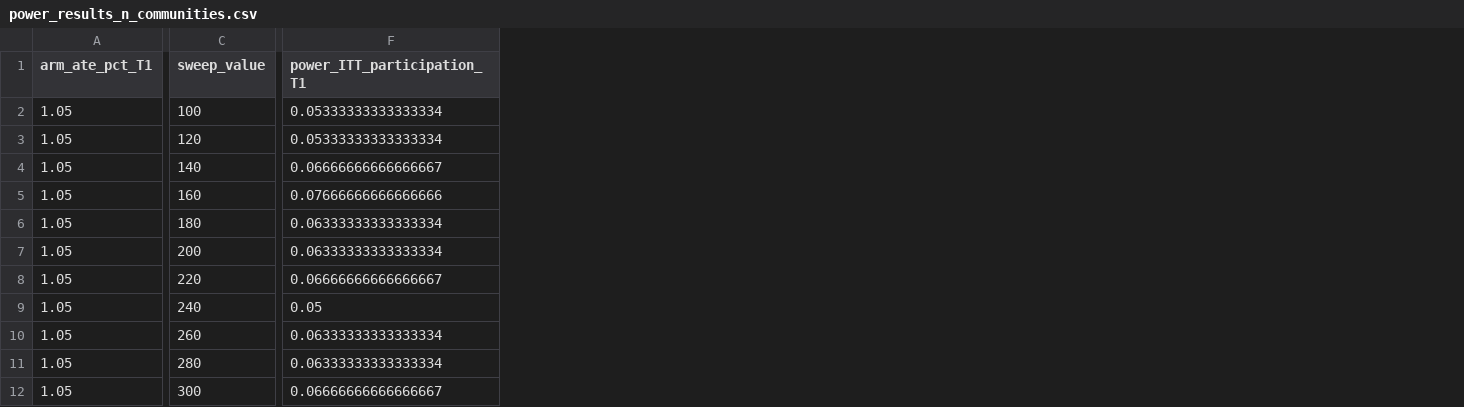
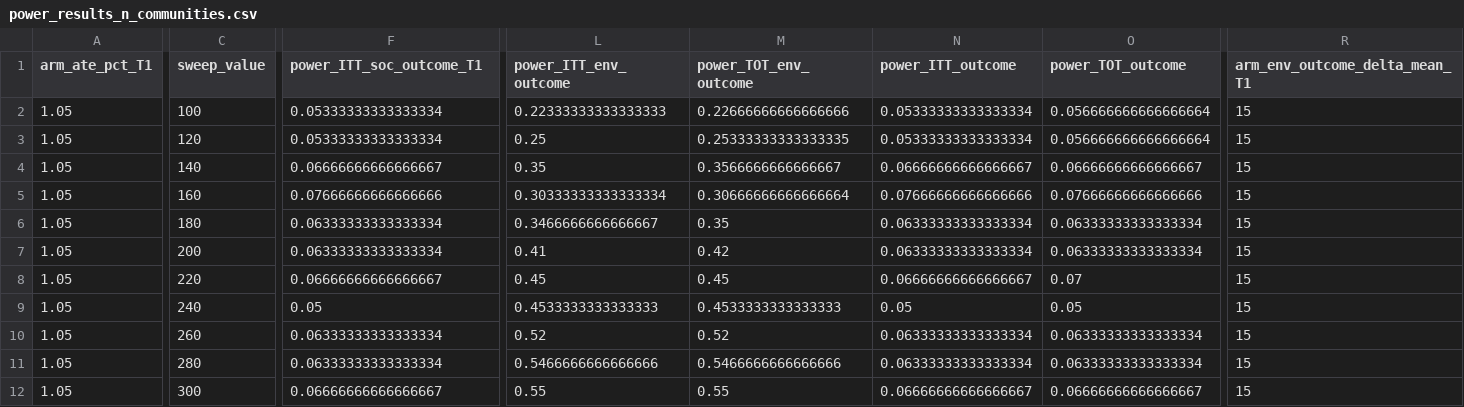
Before and after one commit to malaguttiflavio/Biltong_power_simulations, a CSV file: output/tabs/power_results_n_communities.csv, drawn as a sheet; only a part is shown, gaps mark what is left out; the diff covers the shown part only; the diff names each change by its address in the sheet, - before the commit and + after, or states it on an @@ line.

Commit message:
improving power calculations

```diff
--- a/output/tabs/power_results_n_communities.csv
+++ b/output/tabs/power_results_n_communities.csv
+column L (power_ITT_env_outcome), rows 2-12: 0.22333333333333333 | 0.25 | 0.35 | 0.30333333333333334 | 0.3466666666666667 | 0.41 | 0.45 | 0.4533333333333333 | 0.52 | 0.5466666666666666 | 0.55
+column M (power_TOT_env_outcome), rows 2-12: 0.22666666666666666 | 0.25333333333333335 | 0.3566666666666667 | 0.30666666666666664 | 0.35 | 0.42 | 0.45 | 0.4533333333333333 | 0.52 | 0.5466666666666666 | 0.55
+column N (power_ITT_outcome), rows 2-12: 0.05333333333333334 | 0.05333333333333334 | 0.06666666666666667 | 0.07666666666666666 | 0.06333333333333334 | 0.06333333333333334 | 0.06666666666666667 | 0.05 | 0.06333333333333334 | 0.06333333333333334 | 0.06666666666666667
+column O (power_TOT_outcome), rows 2-12: 0.056666666666666664 | 0.056666666666666664 | 0.06666666666666667 | 0.07666666666666666 | 0.06333333333333334 | 0.06333333333333334 | 0.07 | 0.05 | 0.06333333333333334 | 0.06333333333333334 | 0.06666666666666667
+column R (arm_env_outcome_delta_mean_T1), rows 2-12: all 15
-F1: power_ITT_participation_T1
+F1: power_ITT_soc_outcome_T1
```
Also changed, not shown: 5 edited cells elsewhere in this file, output/tabs/power_results_n_communities_long.csv, 34 other files.
